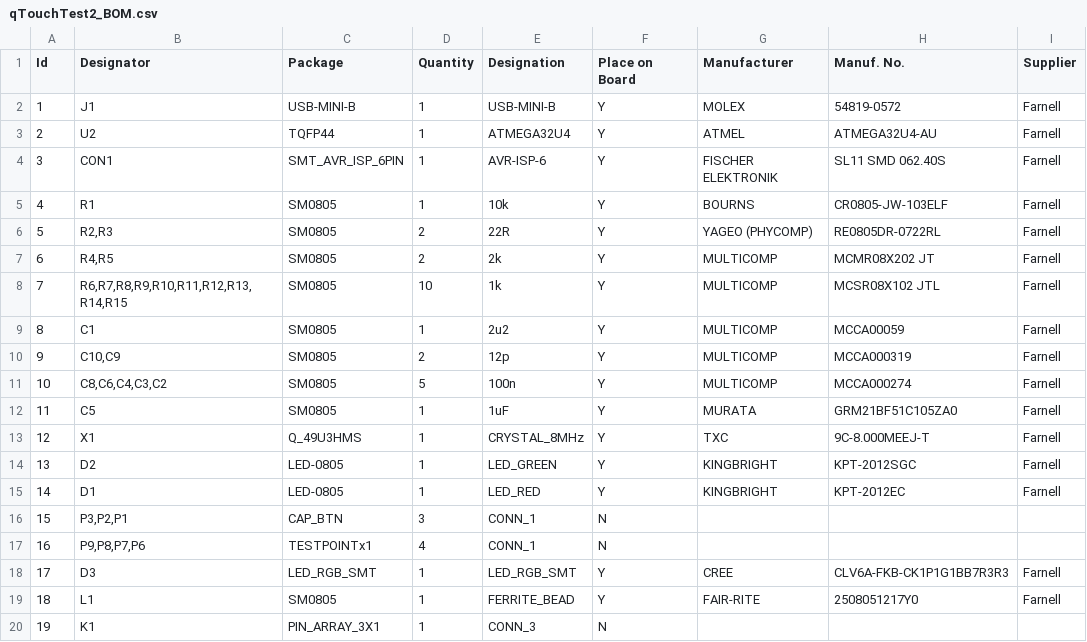
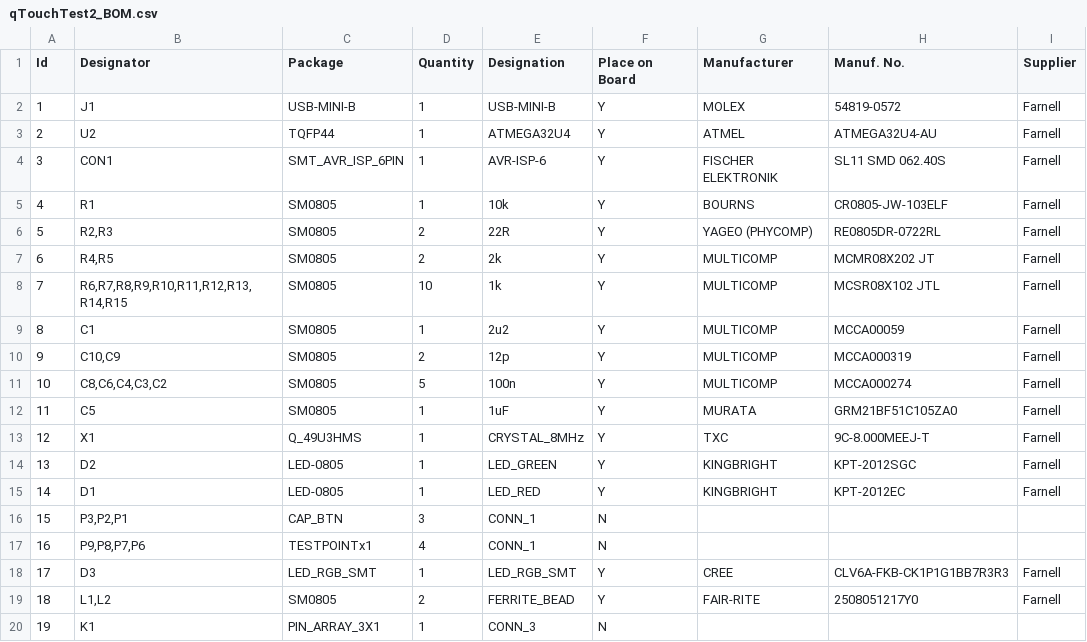
Before and after one commit to kasbah/avr-capacitive-touch, a CSV file: pcb/qTouchTest2_BOM.csv, drawn as a sheet; only a part is shown; the diff names each change by its address in the sheet, - before the commit and + after, or states it on an @@ line.

```diff
--- a/pcb/qTouchTest2_BOM.csv
+++ b/pcb/qTouchTest2_BOM.csv
-B19 (Designator): L1
+B19 (Designator): L1,L2
-D19 (Quantity): 1
+D19 (Quantity): 2
```
Also changed, not shown: 5 other files.
